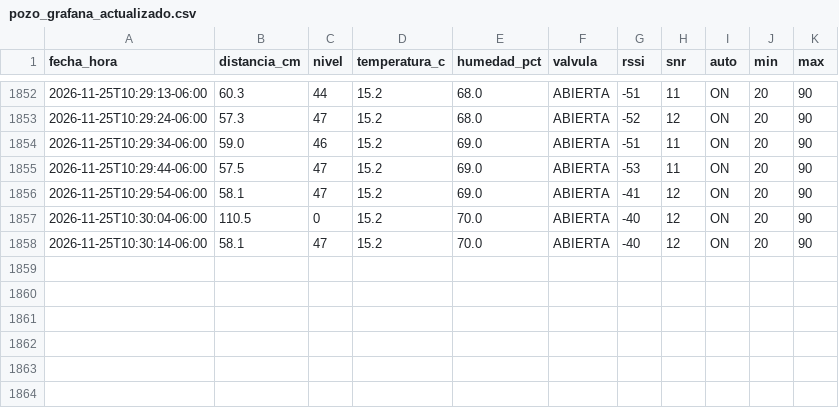
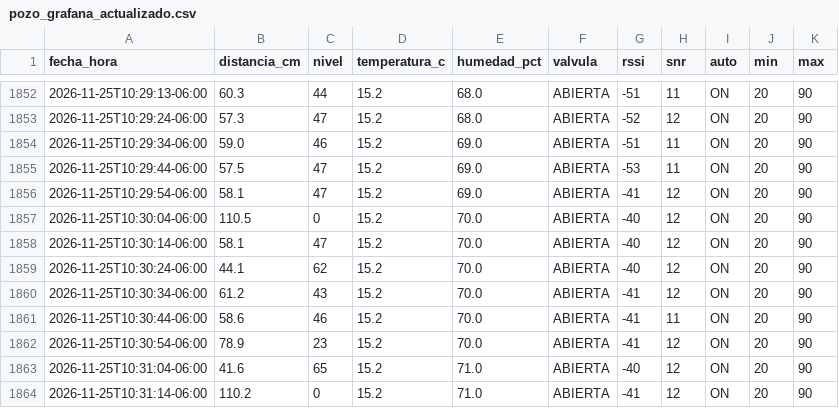
Before and after one commit to isaiasbeltran06-sys/control_pozo, a CSV file: pozo_grafana_actualizado.csv, drawn as a sheet; only a part is shown, gaps mark what is left out; the diff names each change by its address in the sheet, - before the commit and + after, or states it on an @@ line.

Commit message:
Actualizar mediciones del pozo 2026-11-25T10:31:21-06:00

```diff
--- a/pozo_grafana_actualizado.csv
+++ b/pozo_grafana_actualizado.csv
+row 1859: 2026-11-25T10:30:24-06:00 | 44.1 | 62 | 15.2 | 70.0 | ABIERTA | -40 | 12 | ON | 20 | 90
+row 1860: 2026-11-25T10:30:34-06:00 | 61.2 | 43 | 15.2 | 70.0 | ABIERTA | -41 | 12 | ON | 20 | 90
+row 1861: 2026-11-25T10:30:44-06:00 | 58.6 | 46 | 15.2 | 70.0 | ABIERTA | -41 | 11 | ON | 20 | 90
+row 1862: 2026-11-25T10:30:54-06:00 | 78.9 | 23 | 15.2 | 70.0 | ABIERTA | -41 | 12 | ON | 20 | 90
+row 1863: 2026-11-25T10:31:04-06:00 | 41.6 | 65 | 15.2 | 71.0 | ABIERTA | -40 | 12 | ON | 20 | 90
+row 1864: 2026-11-25T10:31:14-06:00 | 110.2 | 0 | 15.2 | 71.0 | ABIERTA | -41 | 12 | ON | 20 | 90
```
